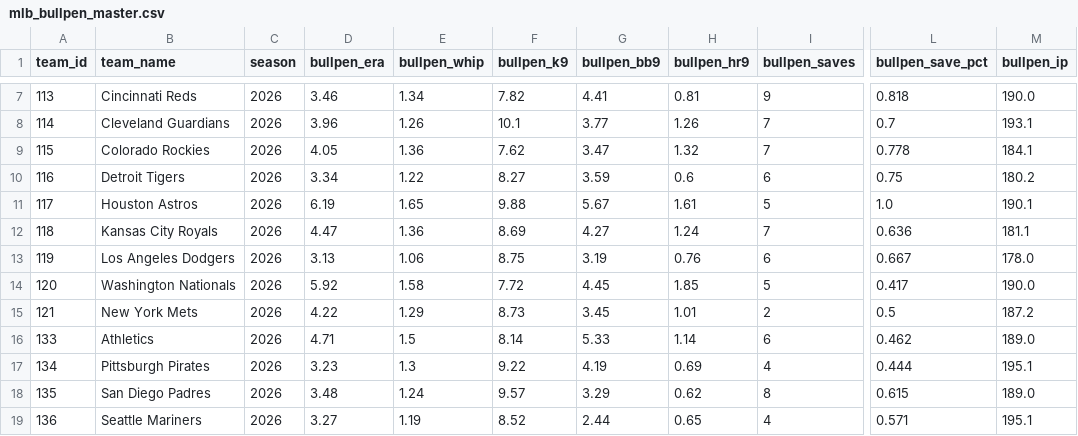
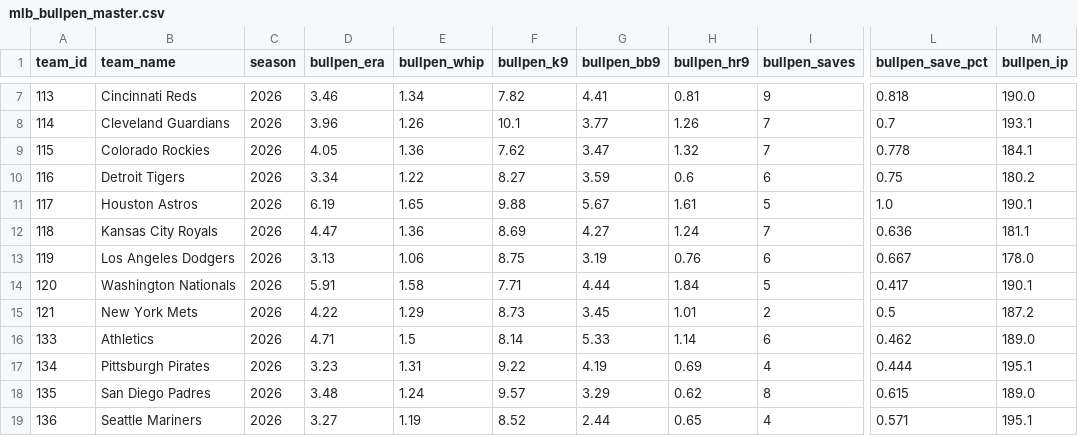
Before and after one commit to Jboom2U/sports-betting-pipeline, a CSV file: data/clean/mlb_bullpen_master.csv, drawn as a sheet; only a part is shown, gaps mark what is left out; the diff names each change by its address in the sheet, - before the commit and + after, or states it on an @@ line.

```diff
--- a/data/clean/mlb_bullpen_master.csv
+++ b/data/clean/mlb_bullpen_master.csv
-D14 (bullpen_era): 5.92
+D14 (bullpen_era): 5.91
-F14 (bullpen_k9): 7.72
+F14 (bullpen_k9): 7.71
-G14 (bullpen_bb9): 4.45
+G14 (bullpen_bb9): 4.44
-H14 (bullpen_hr9): 1.85
+H14 (bullpen_hr9): 1.84
-M14 (bullpen_ip): 190.0
+M14 (bullpen_ip): 190.1
-E17 (bullpen_whip): 1.3
+E17 (bullpen_whip): 1.31
```
Also changed, not shown: data/clean/mlb_injuries_master.csv, data/clean/mlb_odds_master.csv, 10 other files.
